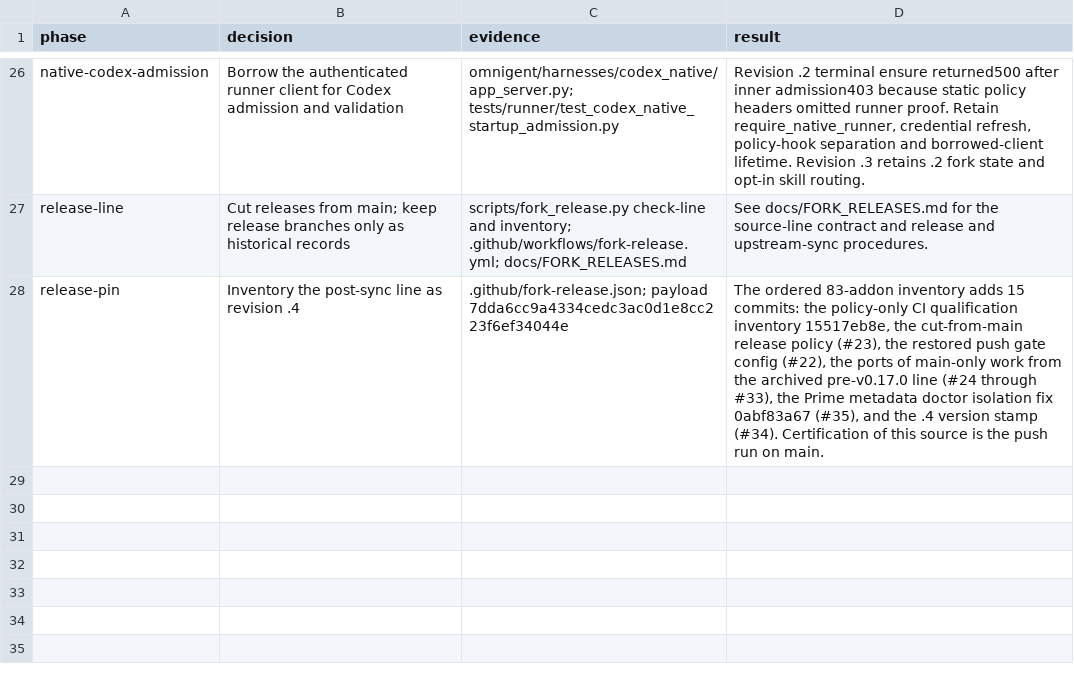
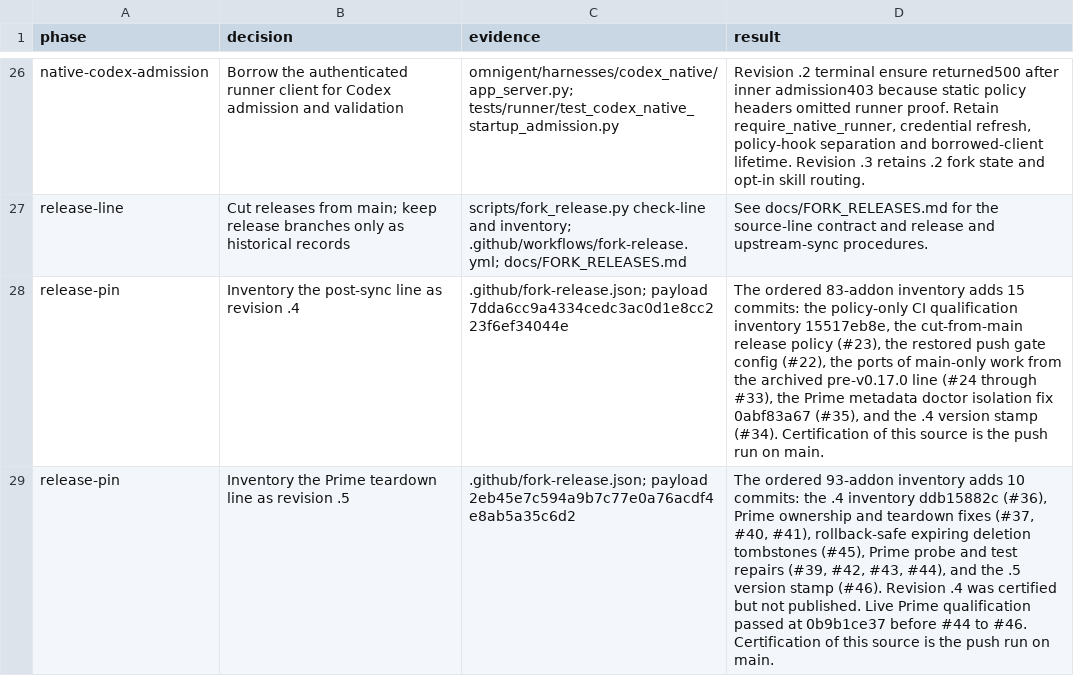
Before and after one commit to mdsmithaustin/omnigent, a TSV file: designs/fork-release/DECISIONS.tsv, drawn as a sheet; only a part is shown, gaps mark what is left out; the diff names each change by its address in the sheet, - before the commit and + after, or states it on an @@ line.

Commit message:
chore(release): inventory 0.17.0+mdsmithaustin.5 (#47)
Inventory the 10 pending commits on main as addons through the .5
version stamp, move payload_commit to it, and set the version, so main
is release-ready for 0.17.0+mdsmithaustin.5. Note that .5 supersedes
the unpublished .4, check the stamped version against the manifest, and
record the pin in the decision log. Policy paths only.

(cherry picked from commit f317fdc624930235ce362f81db06ada2bab9462e)

```diff
--- a/designs/fork-release/DECISIONS.tsv
+++ b/designs/fork-release/DECISIONS.tsv
+row 29: release-pin | Inventory the Prime teardown line as revision .5 | .github/fork-release.json; payload 2eb45e7c594a9b7c77e0a76acdf4e8ab5a35c6d2 | The ordered 93-addon inventory adds 10 commits: the .4 inventory ddb15882c (#36), Prime ownership and teardown fixes (#37, #40, #41), rollback-safe expiring deletion tombstones (#45), Prime probe and test repairs (#39, #42, #43, #44), and the .5 version stamp (#46). Revision .4 was certified but not published. Live Prime qualification passed at 0b9b1ce37 before #44 to #46. Certification of this source is the push run on main.
```
Also changed, not shown: 1 other file.
